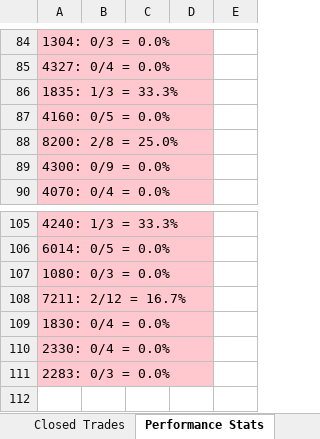
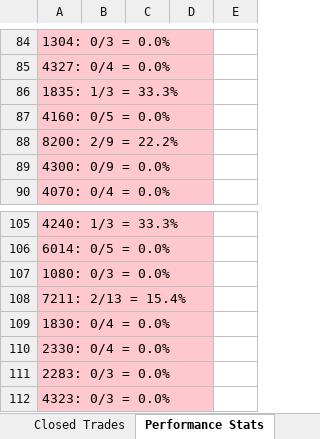
Before and after one commit to dhaher3337-debug/tadawul-swing, an Excel workbook: paper_trades/latest.xlsx, sheet Performance Stats, drawn as a sheet; only a part is shown, gaps mark what is left out; values as stored, in another font and other column widths than the file's, no borders; the diff covers the shown part only; the diff names each change by its address in the sheet, - before the commit and + after, or states it on an @@ line.

```diff
--- a/paper_trades/latest.xlsx (sheet Performance Stats)
+++ b/paper_trades/latest.xlsx (sheet Performance Stats)
-A88: 8200: 2/8 = 25.0%
+A88: 8200: 2/9 = 22.2%
-A108: 7211: 2/12 = 16.7%
+A108: 7211: 2/13 = 15.4%
+row 112: 4323: 0/3 = 0.0%
```
Also changed, not shown: 19 edited cells elsewhere in this sheet, sheet Active Trades, sheet Closed Trades, sheet Per-Stock, 33 other files.
